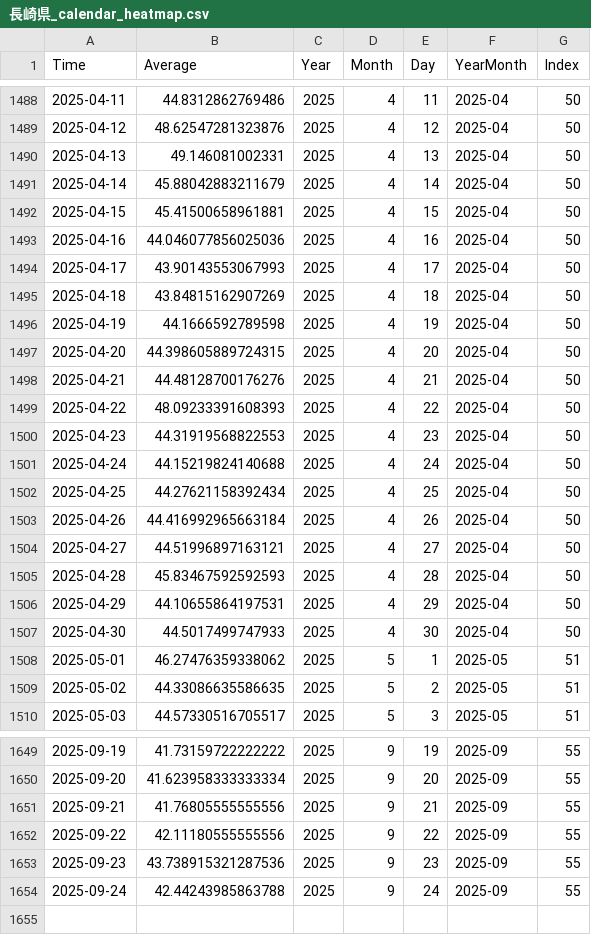
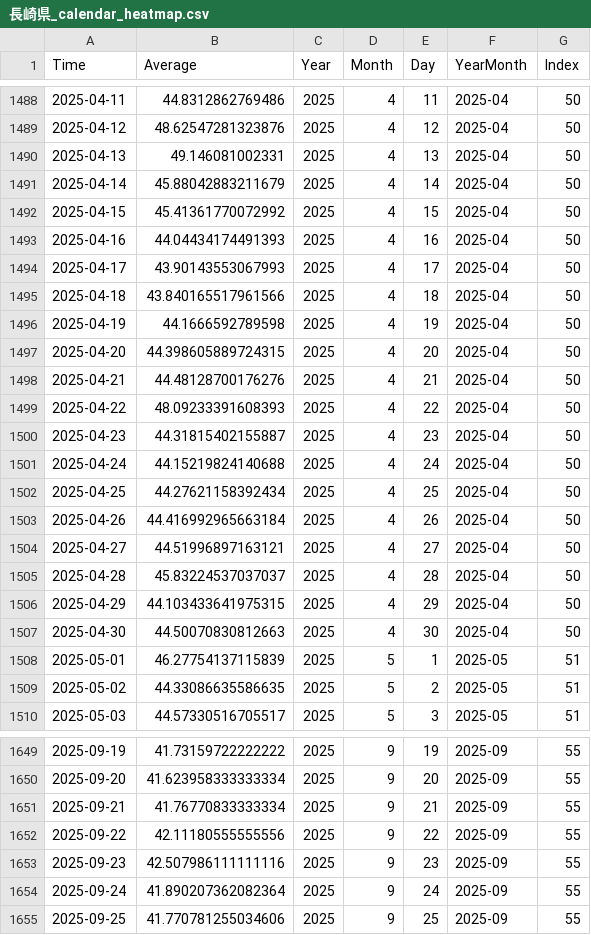
Before and after one commit to NRFormer/NRFormer.github.io, a CSV file: json/data_calender_heatmap/長崎県_calendar_heatmap.csv, drawn as a sheet; only a part is shown, gaps mark what is left out; the diff covers the shown part only.

```diff
--- a/json/data_calender_heatmap/長崎県_calendar_heatmap.csv
+++ b/json/data_calender_heatmap/長崎県_calendar_heatmap.csv
@@ -1491,6 +1491,6 @@ Time,Average,Year,Month,Day,YearMonth,Index
 2025-04-14,45.88042883211679,2025,4,14,2025-04,50
-2025-04-15,45.41500658961881,2025,4,15,2025-04,50
-2025-04-16,44.046077856025036,2025,4,16,2025-04,50
+2025-04-15,45.41361770072992,2025,4,15,2025-04,50
+2025-04-16,44.04434174491393,2025,4,16,2025-04,50
 2025-04-17,43.90143553067993,2025,4,17,2025-04,50
-2025-04-18,43.84815162907269,2025,4,18,2025-04,50
+2025-04-18,43.840165517961566,2025,4,18,2025-04,50
 2025-04-19,44.1666592789598,2025,4,19,2025-04,50
@@ -1499,3 +1499,3 @@ Time,Average,Year,Month,Day,YearMonth,Index
 2025-04-22,48.09233391608393,2025,4,22,2025-04,50
-2025-04-23,44.31919568822553,2025,4,23,2025-04,50
+2025-04-23,44.31815402155887,2025,4,23,2025-04,50
 2025-04-24,44.15219824140688,2025,4,24,2025-04,50
@@ -1504,6 +1504,6 @@ Time,Average,Year,Month,Day,YearMonth,Index
 2025-04-27,44.51996897163121,2025,4,27,2025-04,50
-2025-04-28,45.83467592592593,2025,4,28,2025-04,50
-2025-04-29,44.10655864197531,2025,4,29,2025-04,50
-2025-04-30,44.5017499747933,2025,4,30,2025-04,50
-2025-05-01,46.27476359338062,2025,5,1,2025-05,51
+2025-04-28,45.83224537037037,2025,4,28,2025-04,50
+2025-04-29,44.103433641975315,2025,4,29,2025-04,50
+2025-04-30,44.50070830812663,2025,4,30,2025-04,50
+2025-05-01,46.27754137115839,2025,5,1,2025-05,51
 2025-05-02,44.33086635586635,2025,5,2,2025-05,51
@@ -1650,5 +1650,6 @@ Time,Average,Year,Month,Day,YearMonth,Index
 2025-09-20,41.623958333333334,2025,9,20,2025-09,55
-2025-09-21,41.76805555555556,2025,9,21,2025-09,55
+2025-09-21,41.76770833333334,2025,9,21,2025-09,55
 2025-09-22,42.11180555555556,2025,9,22,2025-09,55
-2025-09-23,43.738915321287536,2025,9,23,2025-09,55
-2025-09-24,42.44243985863788,2025,9,24,2025-09,55
+2025-09-23,42.507986111111116,2025,9,23,2025-09,55
+2025-09-24,41.890207362082364,2025,9,24,2025-09,55
+2025-09-25,41.770781255034606,2025,9,25,2025-09,55
```
Also changed, not shown: 35 edited cells elsewhere in this file, json/data_calender_heatmap/三重県_calendar_heatmap.csv, json/data_calender_heatmap/宮城県_calendar_heatmap.csv, 57 other files.
